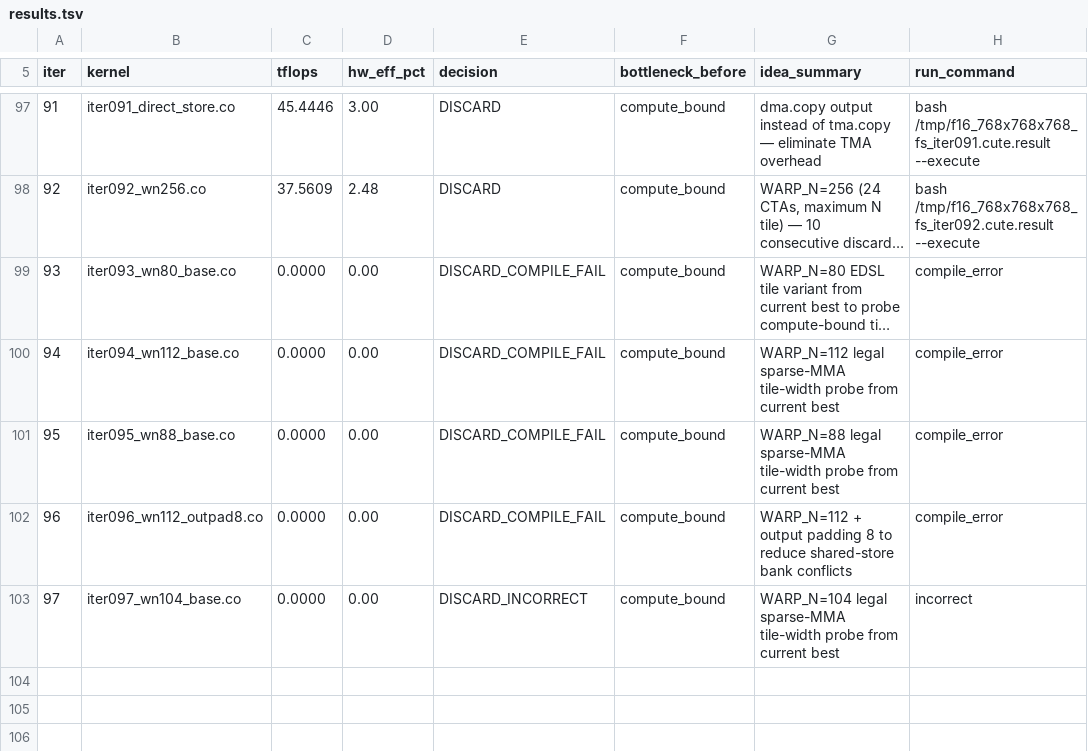
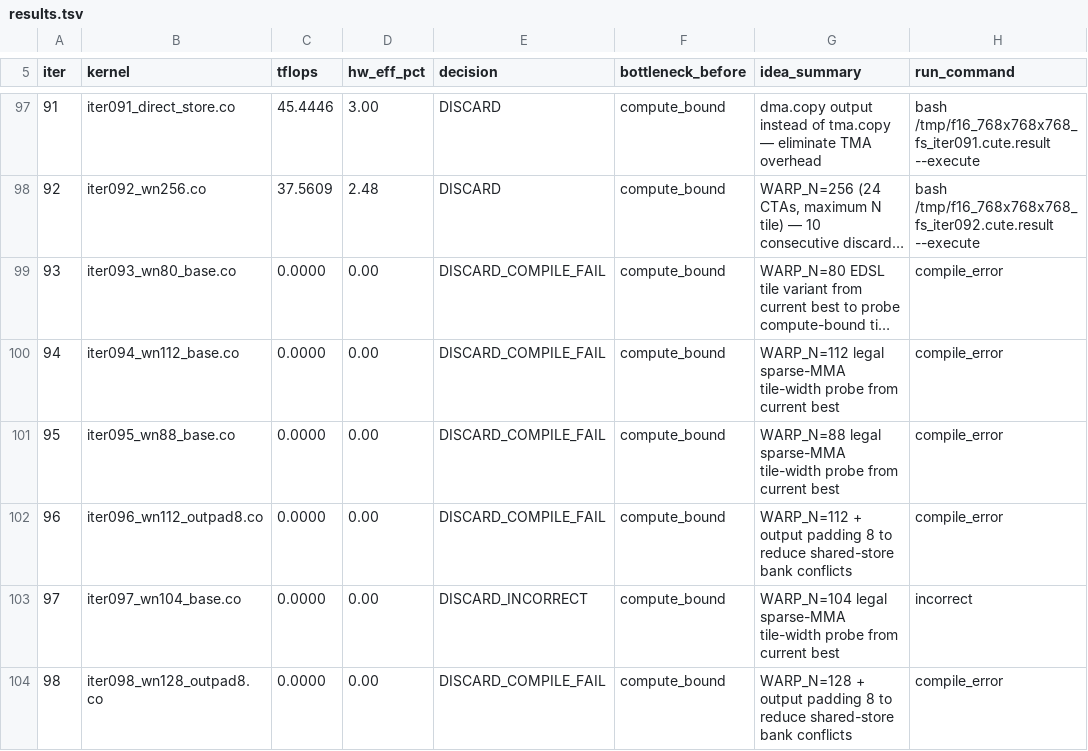
Before and after one commit to codes1gn/CroqTuner, a TSV file: tuning/logs/f16_768x768x768_fs/results.tsv, drawn as a sheet; only a part is shown, gaps mark what is left out; long unchanged cells end in …; the diff names each change by its address in the sheet, - before the commit and + after, or states it on an @@ line.

Commit message:
f16_768x768x768_fs iter098: WARP_N=128 + output padding 8 to reduce shared-store bank conflicts — TFLOPS: 47.0379 -> 0.0000 (DISCARD_COMPILE_FAIL)

```diff
--- a/tuning/logs/f16_768x768x768_fs/results.tsv
+++ b/tuning/logs/f16_768x768x768_fs/results.tsv
+row 104: 98 | iter098_wn128_outpad8.co | 0.0000 | 0.00 | DISCARD_COMPILE_FAIL | compute_bound | WARP_N=128 + output padding 8 to reduce shared-store bank conflicts | compile_error
```
Also changed, not shown: 8 other files.
